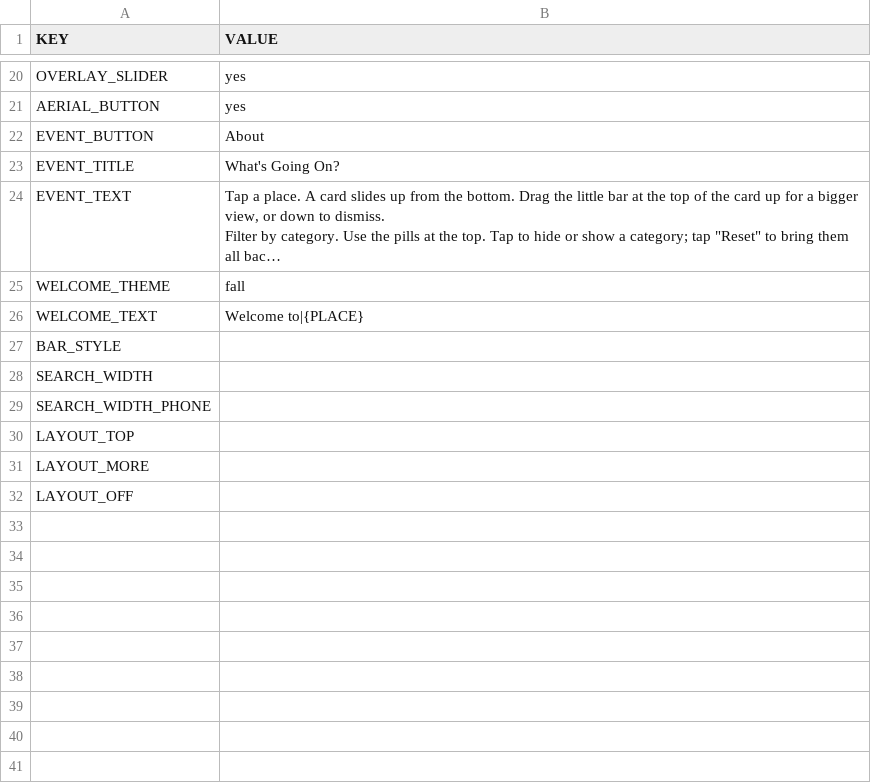
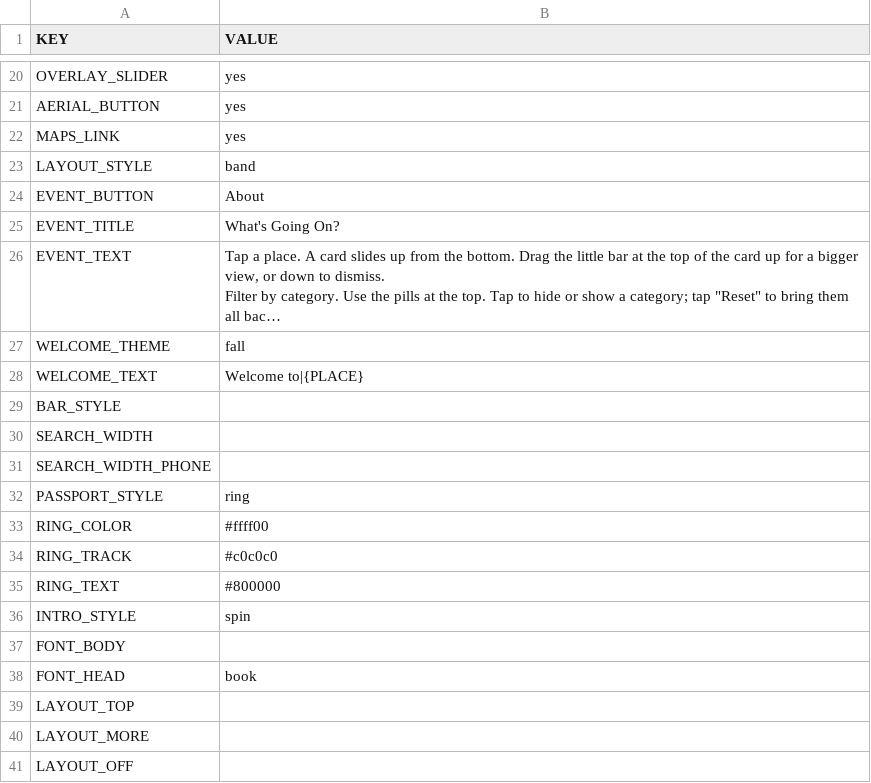
Before and after one commit to Luri-den/ETS, a CSV file: site.csv, drawn as a sheet; only a part is shown, gaps mark what is left out; long unchanged cells end in …; the diff names each change by its address in the sheet, - before the commit and + after, or states it on an @@ line.

Commit message:
Update site.csv from the editor

```diff
--- a/site.csv
+++ b/site.csv
+row 22: MAPS_LINK | yes
+row 23: LAYOUT_STYLE | band
+row 32: PASSPORT_STYLE | ring
+row 33: RING_COLOR | #ffff00
+row 34: RING_TRACK | #c0c0c0
+row 35: RING_TEXT | #800000
+row 36: INTRO_STYLE | spin
+row 37: FONT_BODY
+row 38: FONT_HEAD | book
```
